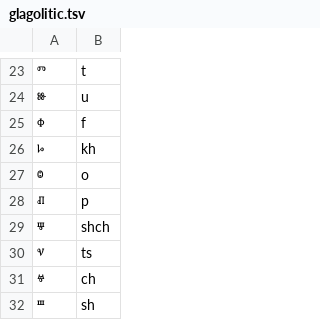
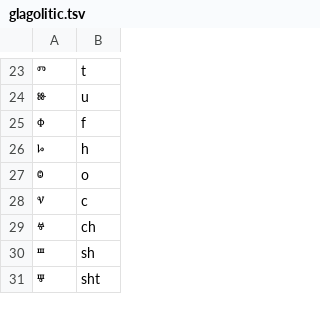
Before and after one commit to anyascii/anyascii, a TSV file: input/tables/glagolitic.tsv, drawn as a sheet; only a part is shown, gaps mark what is left out; the diff covers the shown part only.

```diff
--- a/input/tables/glagolitic.tsv
+++ b/input/tables/glagolitic.tsv
@@ -25,8 +25,7 @@
 ⱇ	f
-ⱈ	kh
+ⱈ	h
 ⱉ	o
-ⱊ	p
-ⱋ	shch
-ⱌ	ts
+ⱌ	c
 ⱍ	ch
 ⱎ	sh
+ⱋ	sht
```
Also changed, not shown: 20 added rows and 4 edited cells elsewhere in this file, input/tables/old-permic.tsv, table.tsv, 21 other files.
